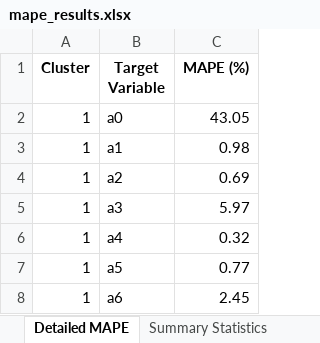
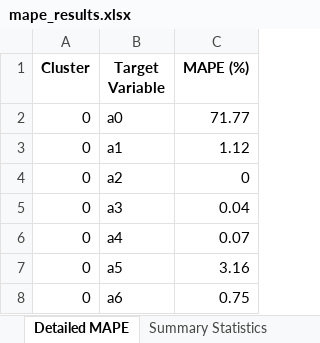
Before and after one commit to Zaid97-kai/process_time_series, an Excel workbook: mape_results.xlsx, sheet Detailed MAPE, drawn as a sheet; values as stored, in another font and other column widths than the file's, no borders; the diff names each change by its address in the sheet, - before the commit and + after, or states it on an @@ line.

```diff
--- a/mape_results.xlsx (sheet Detailed MAPE)
+++ b/mape_results.xlsx (sheet Detailed MAPE)
-A2:A8 (Cluster): 1
+A2:A8 (Cluster): 0
-C2 (MAPE (%)): 43.05
+C2 (MAPE (%)): 71.77
-C3 (MAPE (%)): 0.98
+C3 (MAPE (%)): 1.12
-C4 (MAPE (%)): 0.69
+C4 (MAPE (%)): 0
-C5 (MAPE (%)): 5.97
+C5 (MAPE (%)): 0.04
-C6 (MAPE (%)): 0.32
+C6 (MAPE (%)): 0.07
-C7 (MAPE (%)): 0.77
+C7 (MAPE (%)): 3.16
-C8 (MAPE (%)): 2.45
+C8 (MAPE (%)): 0.75
```
Also changed, not shown: sheet Summary Statistics, analysis_report.xlsx, segmented_time_series.xlsx, 49 other files.
